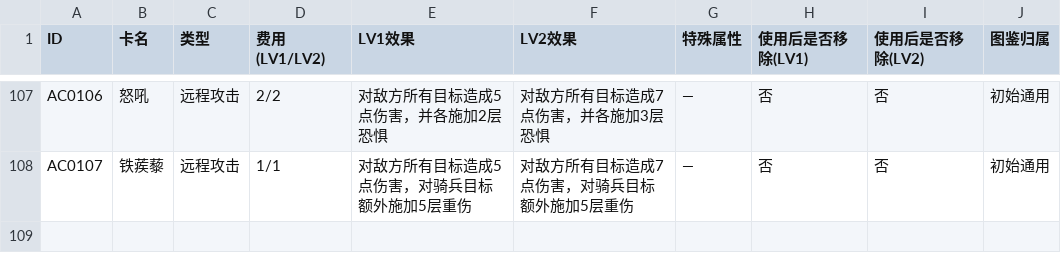
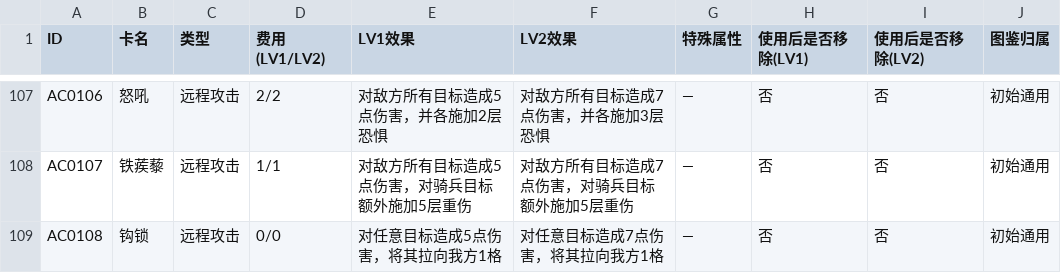
Before and after one commit to Yu-yuyuE/common-card-template, a CSV file: design/detail/all_cards/attack_cards.csv, drawn as a sheet; only a part is shown, gaps mark what is left out.

Commit message:
诅咒卡牌设计

```diff
--- a/design/detail/all_cards/attack_cards.csv
+++ b/design/detail/all_cards/attack_cards.csv
@@ -108 +108,2 @@ AC0106,怒吼,远程攻击,2/2,对敌方所有目标造成5点伤害，并各施
 AC0107,铁蒺藜,远程攻击,1/1,对敌方所有目标造成5点伤害，对骑兵目标额外施加5层重伤,对敌方所有目标造成7点伤害，对骑兵目标额外施加5层重伤,—,否,否,初始通用
+AC0108,钩锁,远程攻击,0/0,对任意目标造成5点伤害，将其拉向我方1格,对任意目标造成7点伤害，将其拉向我方1格,—,否,否,初始通用
```
